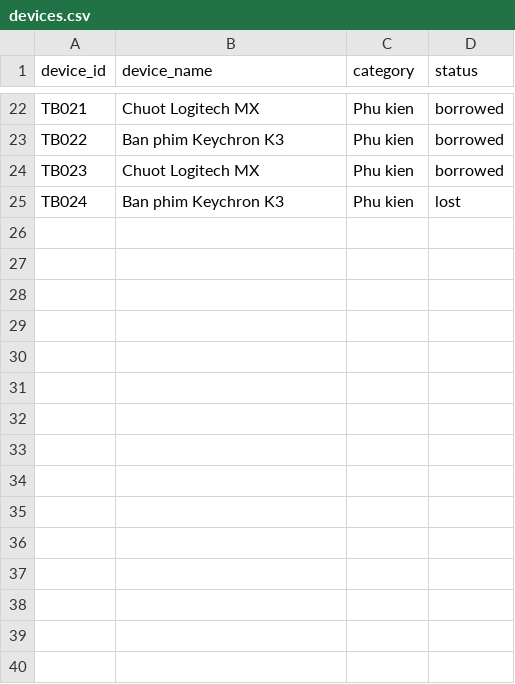
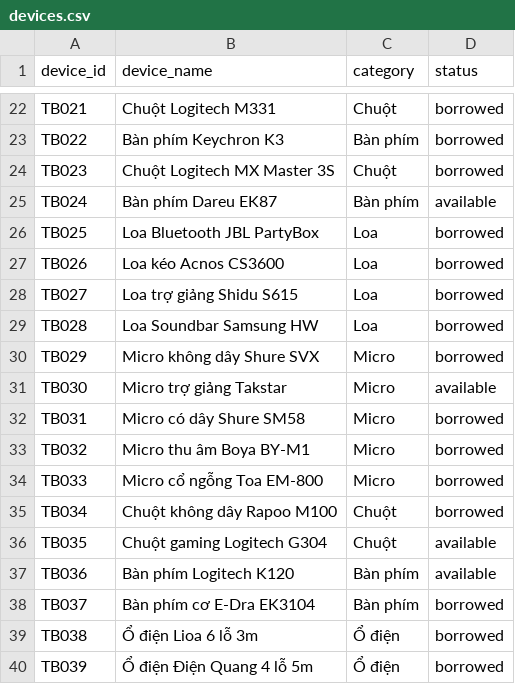
Before and after one commit to thanhtug07/QUANLYMUONTHIETBI, a CSV file: data/devices.csv, drawn as a sheet; only a part is shown, gaps mark what is left out; the diff covers the shown part only; the diff names each change by its address in the sheet, - before the commit and + after, or states it on an @@ line.

Commit message:
feat: improve status visual system and dashboard UX

```diff
--- a/data/devices.csv
+++ b/data/devices.csv
-B22 (device_name): Chuot Logitech MX
+B22 (device_name): Chuột Logitech M331
-C22 (category): Phu kien
+C22 (category): Chuột
-B23 (device_name): Ban phim Keychron K3
+B23 (device_name): Bàn phím Keychron K3
-C23 (category): Phu kien
+C23 (category): Bàn phím
-B24 (device_name): Chuot Logitech MX
+B24 (device_name): Chuột Logitech MX Master 3S
-C24 (category): Phu kien
+C24 (category): Chuột
-B25 (device_name): Ban phim Keychron K3
+B25 (device_name): Bàn phím Dareu EK87
-C25 (category): Phu kien
+C25 (category): Bàn phím
-D25 (status): lost
+D25 (status): available
+row 26: TB025 | Loa Bluetooth JBL PartyBox | Loa | borrowed
+row 27: TB026 | Loa kéo Acnos CS3600 | Loa | borrowed
+row 28: TB027 | Loa trợ giảng Shidu S615 | Loa | borrowed
+row 29: TB028 | Loa Soundbar Samsung HW | Loa | borrowed
+row 30: TB029 | Micro không dây Shure SVX | Micro | borrowed
+row 31: TB030 | Micro trợ giảng Takstar | Micro | available
+row 32: TB031 | Micro có dây Shure SM58 | Micro | borrowed
+row 33: TB032 | Micro thu âm Boya BY-M1 | Micro | borrowed
+row 34: TB033 | Micro cổ ngỗng Toa EM-800 | Micro | borrowed
+row 35: TB034 | Chuột không dây Rapoo M100 | Chuột | borrowed
+row 36: TB035 | Chuột gaming Logitech G304 | Chuột | available
+row 37: TB036 | Bàn phím Logitech K120 | Bàn phím | available
+row 38: TB037 | Bàn phím cơ E-Dra EK3104 | Bàn phím | borrowed
+row 39: TB038 | Ổ điện Lioa 6 lỗ 3m | Ổ điện | borrowed
+row 40: TB039 | Ổ điện Điện Quang 4 lỗ 5m | Ổ điện | borrowed
```
Also changed, not shown: 21 added rows and 39 edited cells elsewhere in this file, 37 other files.
